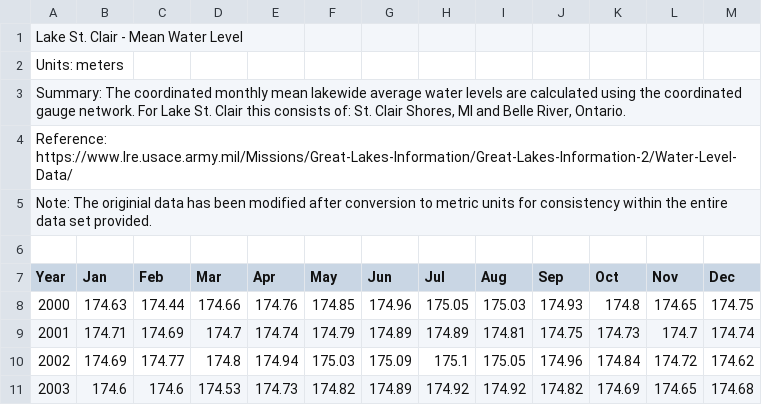
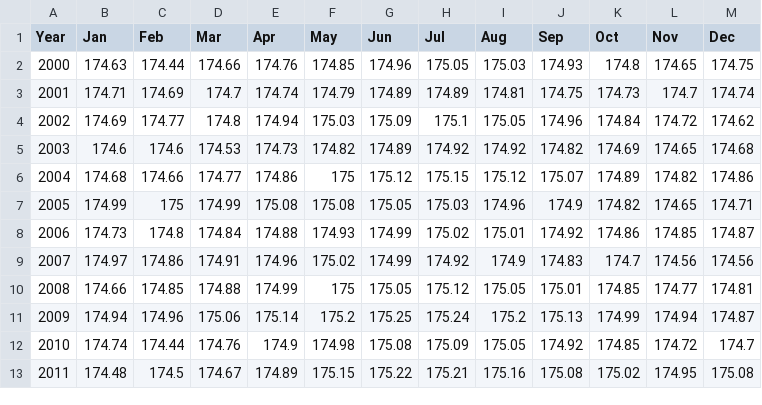
Before and after one commit to stremelaj/GLERL-Great-Lakes-Monthly-Hydrologic-Data-1860-Recent-, a CSV file: .github/workflows/Problem_D_Great_Lakes (3).xlsx - Lake St. Clair.csv, drawn as a sheet; only a part is shown; the shorter side is filled out with more unchanged rows; the diff names each change by its address in the sheet, - before the commit and + after, or states it on an @@ line.

Commit message:
Update Problem_D_Great_Lakes (3).xlsx - Lake St. Clair.csv

```diff
--- a/.github/workflows/Problem_D_Great_Lakes (3).xlsx - Lake St. Clair.csv
+++ b/.github/workflows/Problem_D_Great_Lakes (3).xlsx - Lake St. Clair.csv
-row 1: Lake St. Clair - Mean Water Level
-row 2: Units: meters
-row 3: Summary: The coordinated monthly mean lakewide average water levels are calculated using the coordinated gauge network. For Lake St. Clair this consists of: St. Clair Shores, MI and Belle River, Ontario.
-row 4: Reference: https://www.lre.usace.army.mil/Missions/Great-Lakes-Information/Great-Lakes-Information-2/Water-Level-Data/
-row 5: Note: The originial data has been modified after conversion to metric units for consistency within the entire data set provided.
-row 6: (empty)
```
